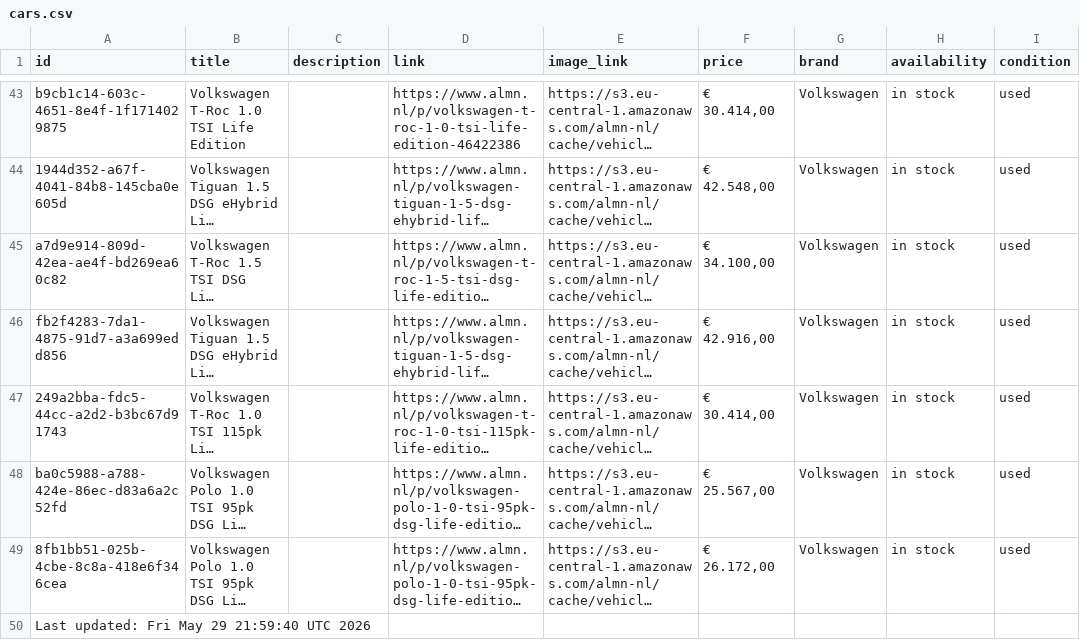
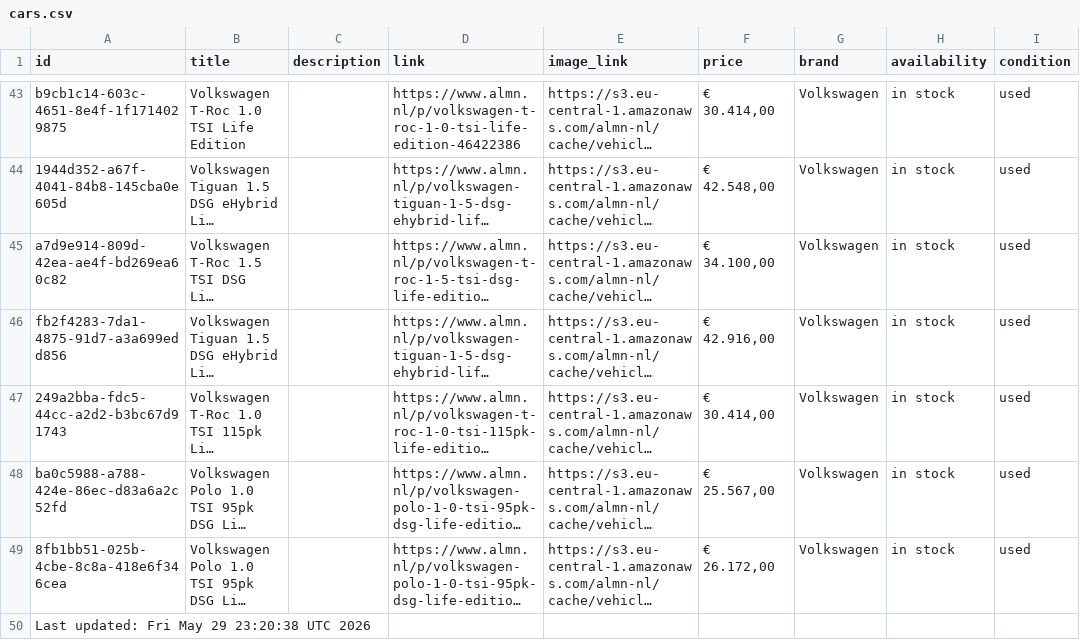
Before and after one commit to maxmovesmarketing/almn_zl, a CSV file: cars.csv, drawn as a sheet; only a part is shown, gaps mark what is left out; long unchanged cells end in …; the diff names each change by its address in the sheet, - before the commit and + after, or states it on an @@ line.

```diff
--- a/cars.csv
+++ b/cars.csv
-A50 (id): Last updated: Fri May 29 21:59:40 UTC 2026
+A50 (id): Last updated: Fri May 29 23:20:38 UTC 2026
```
